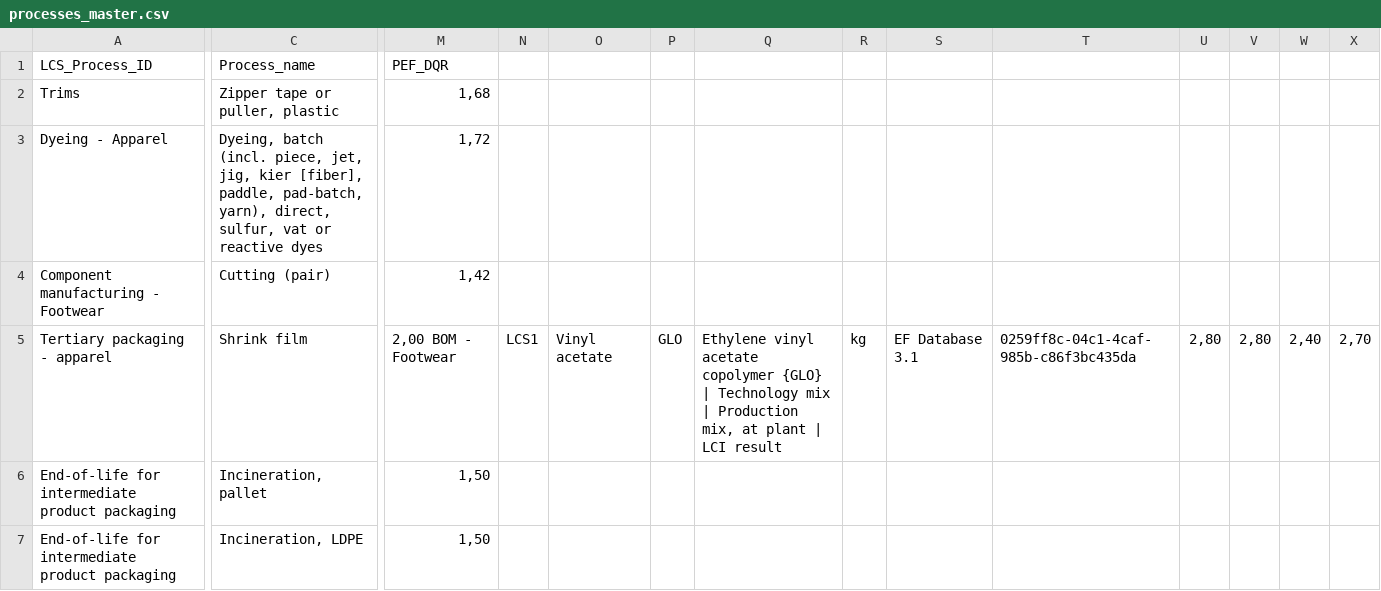
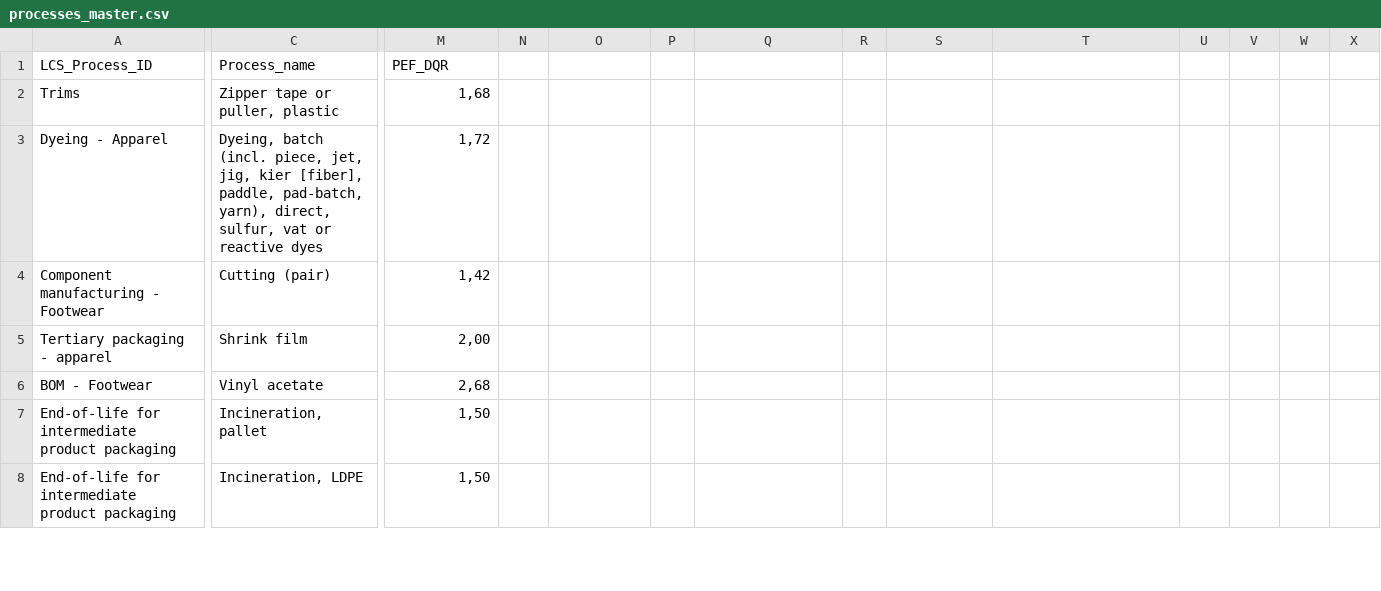
Before and after one commit to jakubjamny/PEF_AI, a CSV file: data/processes_master.csv, drawn as a sheet; only a part is shown, gaps mark what is left out; rows hold the shown columns only; the diff covers the shown part only; the diff names each change by its address in the sheet, - before the commit and + after, or states it on an @@ line.

Commit message:
Update processes_master.csv

```diff
--- a/data/processes_master.csv
+++ b/data/processes_master.csv
-M5 (PEF_DQR): 2,00 BOM - Footwear
+M5 (PEF_DQR): 2,00
-N5: LCS1
+N5: (empty)
-O5: Vinyl acetate
+O5: (empty)
-P5: GLO
+P5: (empty)
-Q5: Ethylene vinyl acetate copolymer {GLO} | Technology mix | Production mix, at plant | LCI result
+Q5: (empty)
-R5: kg
+R5: (empty)
-S5: EF Database 3.1
+S5: (empty)
-T5: 0259ff8c-04c1-4caf-985b-c86f3bc435da
+T5: (empty)
-U5: 2,80
+U5: (empty)
-V5: 2,80
+V5: (empty)
-W5: 2,40
+W5: (empty)
-X5: 2,70
+X5: (empty)
+row 6: BOM - Footwear | Vinyl acetate | 2,68
```
Also changed, not shown: 1 edited cell elsewhere in this file.
